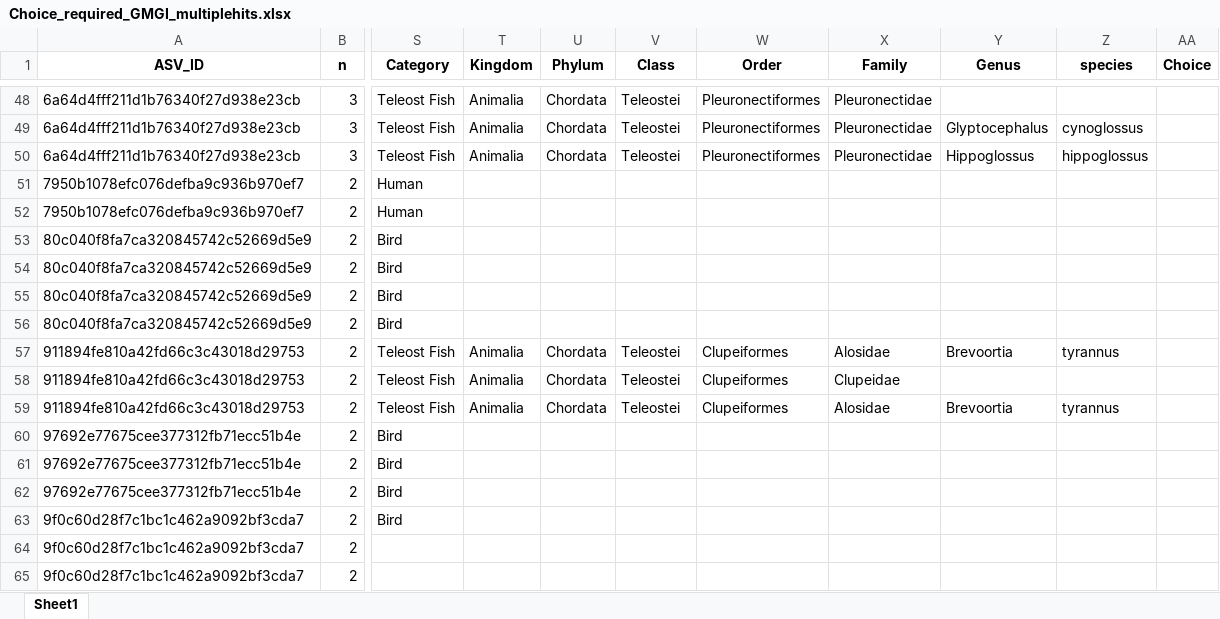
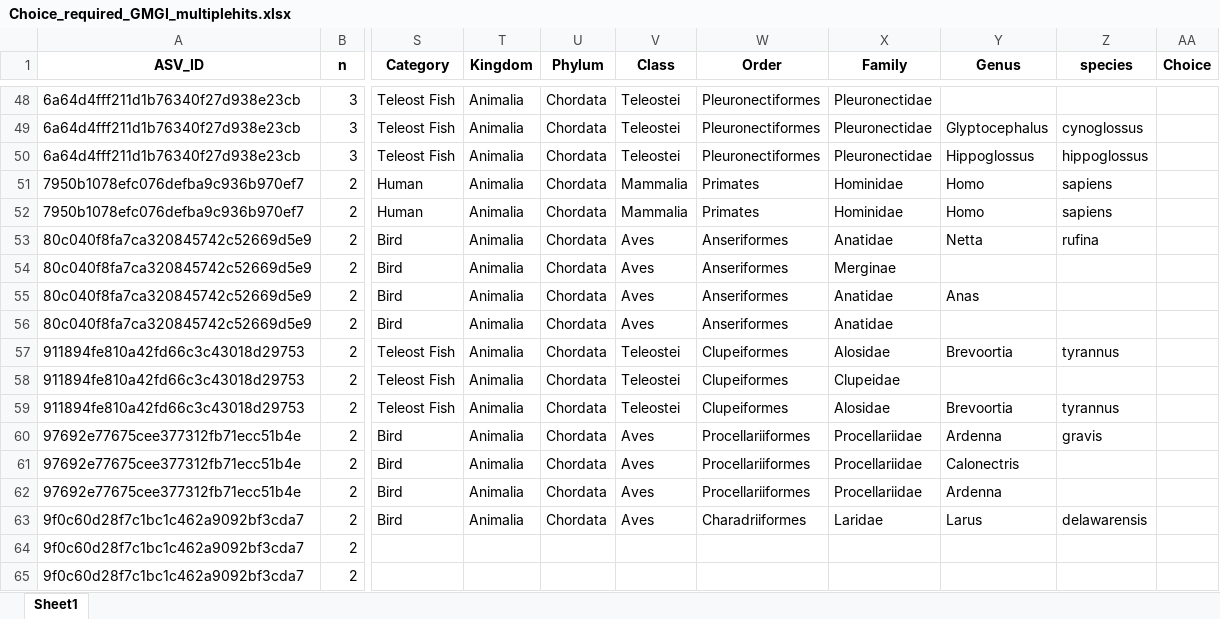
Before and after one commit to GMGI-Fisheries/resources, an Excel workbook: docs/eDNA/example_output/Taxonomic_assignments/Choice_required_GMGI_multiplehits.xlsx, sheet Sheet1, drawn as a sheet; only a part is shown, gaps mark what is left out; values as stored, in another font and other column widths than the file's, no borders; the diff covers the shown part only; the diff names each change by its address in the sheet, - before the commit and + after, or states it on an @@ line.

```diff
--- a/docs/eDNA/example_output/Taxonomic_assignments/Choice_required_GMGI_multiplehits.xlsx (sheet Sheet1)
+++ b/docs/eDNA/example_output/Taxonomic_assignments/Choice_required_GMGI_multiplehits.xlsx (sheet Sheet1)
-T51:T56 (Kingdom): (empty)
+T51:T56 (Kingdom): Animalia
-U51:U56 (Phylum): (empty)
+U51:U56 (Phylum): Chordata
-V51:V52 (Class): (empty)
+V51:V52 (Class): Mammalia
-W51:W52 (Order): (empty)
+W51:W52 (Order): Primates
-X51:X52 (Family): (empty)
+X51:X52 (Family): Hominidae
-Y51:Y52 (Genus): (empty)
+Y51:Y52 (Genus): Homo
-Z51:Z52 (species): (empty)
+Z51:Z52 (species): sapiens
-V53:V56 (Class): (empty)
+V53:V56 (Class): Aves
-W53:W56 (Order): (empty)
+W53:W56 (Order): Anseriformes
-X53 (Family): (empty)
+X53 (Family): Anatidae
-Y53 (Genus): (empty)
+Y53 (Genus): Netta
-Z53 (species): (empty)
+Z53 (species): rufina
-X54 (Family): (empty)
+X54 (Family): Merginae
-X55:X56 (Family): (empty)
+X55:X56 (Family): Anatidae
-Y55 (Genus): (empty)
+Y55 (Genus): Anas
-T60:T63 (Kingdom): (empty)
+T60:T63 (Kingdom): Animalia
-U60:U63 (Phylum): (empty)
+U60:U63 (Phylum): Chordata
-V60:V63 (Class): (empty)
+V60:V63 (Class): Aves
-W60:W62 (Order): (empty)
+W60:W62 (Order): Procellariiformes
-X60:X62 (Family): (empty)
+X60:X62 (Family): Procellariidae
-Y60 (Genus): (empty)
+Y60 (Genus): Ardenna
-Z60 (species): (empty)
+Z60 (species): gravis
-Y61 (Genus): (empty)
+Y61 (Genus): Calonectris
-Y62 (Genus): (empty)
+Y62 (Genus): Ardenna
-W63 (Order): (empty)
+W63 (Order): Charadriiformes
-X63 (Family): (empty)
+X63 (Family): Laridae
-Y63 (Genus): (empty)
+Y63 (Genus): Larus
-Z63 (species): (empty)
+Z63 (species): delawarensis
```
Also changed, not shown: 330 edited cells elsewhere in this sheet, docs/eDNA/example_output/ASV_reads_filtered_out.xlsx, docs/eDNA/example_output/Results_rawreads_long.xlsx, 15 other files.
